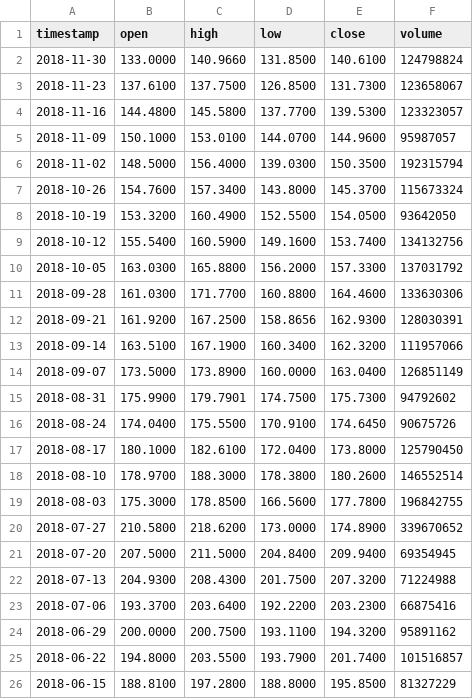
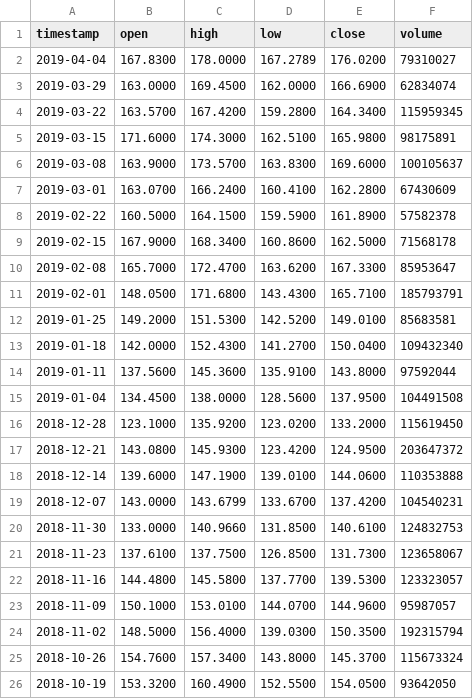
Before and after one commit to AirVan21/EasyStocks, a CSV file: static/data/FB.csv, drawn as a sheet; only a part is shown; the shorter side is filled out with more unchanged rows.

```diff
--- a/static/data/FB.csv
+++ b/static/data/FB.csv
@@ -1,3 +1,21 @@
 timestamp,open,high,low,close,volume
-2018-11-30,133.0000,140.9660,131.8500,140.6100,124798824
+2019-04-04,167.8300,178.0000,167.2789,176.0200,79310027
+2019-03-29,163.0000,169.4500,162.0000,166.6900,62834074
+2019-03-22,163.5700,167.4200,159.2800,164.3400,115959345
+2019-03-15,171.6000,174.3000,162.5100,165.9800,98175891
+2019-03-08,163.9000,173.5700,163.8300,169.6000,100105637
+2019-03-01,163.0700,166.2400,160.4100,162.2800,67430609
+2019-02-22,160.5000,164.1500,159.5900,161.8900,57582378
+2019-02-15,167.9000,168.3400,160.8600,162.5000,71568178
+2019-02-08,165.7000,172.4700,163.6200,167.3300,85953647
+2019-02-01,148.0500,171.6800,143.4300,165.7100,185793791
+2019-01-25,149.2000,151.5300,142.5200,149.0100,85683581
+2019-01-18,142.0000,152.4300,141.2700,150.0400,109432340
+2019-01-11,137.5600,145.3600,135.9100,143.8000,97592044
+2019-01-04,134.4500,138.0000,128.5600,137.9500,104491508
+2018-12-28,123.1000,135.9200,123.0200,133.2000,115619450
+2018-12-21,143.0800,145.9300,123.4200,124.9500,203647372
+2018-12-14,139.6000,147.1900,139.0100,144.0600,110353888
+2018-12-07,143.0000,143.6799,133.6700,137.4200,104540231
+2018-11-30,133.0000,140.9660,131.8500,140.6100,124832753
 2018-11-23,137.6100,137.7500,126.8500,131.7300,123658067
```
Also changed, not shown: static/data/GOOGL.csv, 1 other file.
